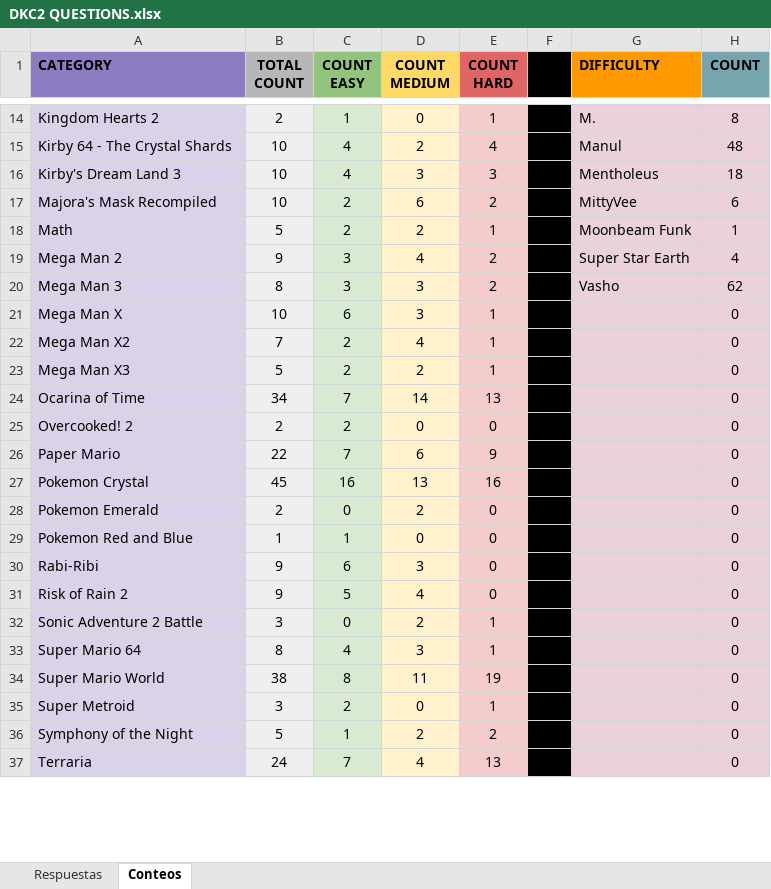
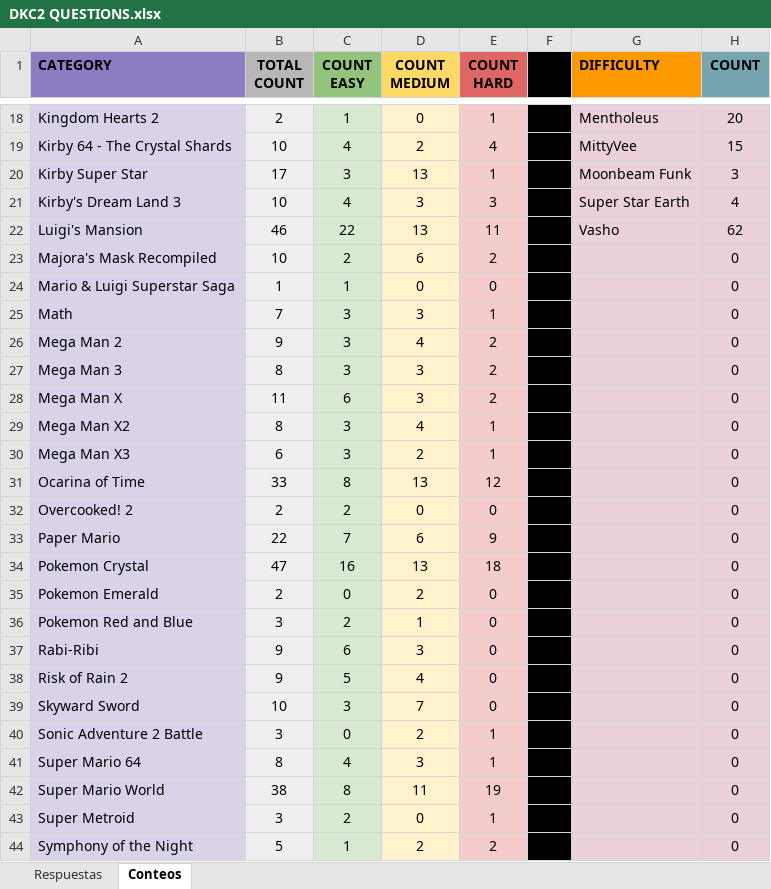
Before and after one commit to TheLX5/APDKC2-BasePatch, an Excel workbook: DKC2 QUESTIONS.xlsx, sheet Conteos, drawn as a sheet; only a part is shown, gaps mark what is left out; the shorter side is filled out with more unchanged rows; values as stored, in another font and other column widths than the file's, no borders; charts and pictures not drawn; removed rows and columns are numbered as before the commit, all else as after; the diff covers the shown part only; the diff names each change by its address in the sheet, - before the commit and + after, or states it on an @@ line.

```diff
--- a/DKC2 QUESTIONS.xlsx (sheet Conteos)
+++ b/DKC2 QUESTIONS.xlsx (sheet Conteos)
-G18 (DIFFICULTY): M.
+G18 (DIFFICULTY): Mentholeus
-H18 (COUNT): 8
+H18 (COUNT): 20
-G19 (DIFFICULTY): Manul
+G19 (DIFFICULTY): MittyVee
-H19 (COUNT): 48
+H19 (COUNT): 15
+row 20: Kirby Super Star | 17 | 3 | 13 | 1 |  | Moonbeam Funk | 3
-G21 (DIFFICULTY): Mentholeus
+G21 (DIFFICULTY): Super Star Earth
-H21 (COUNT): 18
+H21 (COUNT): 4
+row 22: Luigi's Mansion | 46 | 22 | 13 | 11 |  | Vasho | 62
-G23 (DIFFICULTY): MittyVee
+G23 (DIFFICULTY): (empty)
-H23 (COUNT): 6
+H23 (COUNT): 0
-row 18: Math | 5 | 2 | 2 | 1 |  | Moonbeam Funk | 1
+row 24: Mario & Luigi Superstar Saga | 1 | 1 | 0 | 0 |  |  | 0
+row 25: Math | 7 | 3 | 3 | 1 |  |  | 0
-G26 (DIFFICULTY): Super Star Earth
+G26 (DIFFICULTY): (empty)
-H26 (COUNT): 4
+H26 (COUNT): 0
-G27 (DIFFICULTY): Vasho
+G27 (DIFFICULTY): (empty)
-H27 (COUNT): 62
+H27 (COUNT): 0
-B28 (TOTAL COUNT): 10
+B28 (TOTAL COUNT): 11
-E28 (COUNT HARD): 1
+E28 (COUNT HARD): 2
-B29 (TOTAL COUNT): 7
+B29 (TOTAL COUNT): 8
-C29:C30 (COUNT EASY): 2
+C29:C30 (COUNT EASY): 3
-B30 (TOTAL COUNT): 5
+B30 (TOTAL COUNT): 6
-B31 (TOTAL COUNT): 34
+B31 (TOTAL COUNT): 33
-C31 (COUNT EASY): 7
+C31 (COUNT EASY): 8
-D31 (COUNT MEDIUM): 14
+D31 (COUNT MEDIUM): 13
-E31 (COUNT HARD): 13
+E31 (COUNT HARD): 12
-B34 (TOTAL COUNT): 45
+B34 (TOTAL COUNT): 47
-E34 (COUNT HARD): 16
+E34 (COUNT HARD): 18
-B36 (TOTAL COUNT): 1
+B36 (TOTAL COUNT): 3
-C36 (COUNT EASY): 1
+C36 (COUNT EASY): 2
-D36 (COUNT MEDIUM): 0
+D36 (COUNT MEDIUM): 1
+row 39: Skyward Sword | 10 | 3 | 7 | 0 |  |  | 0
```
Also changed, not shown: 7 added rows, 11 removed rows, 25 edited cells and cell formats elsewhere in this sheet, sheet Respuestas, formulas that keep their value, hidden cells, charts or pictures, 6 other files.
